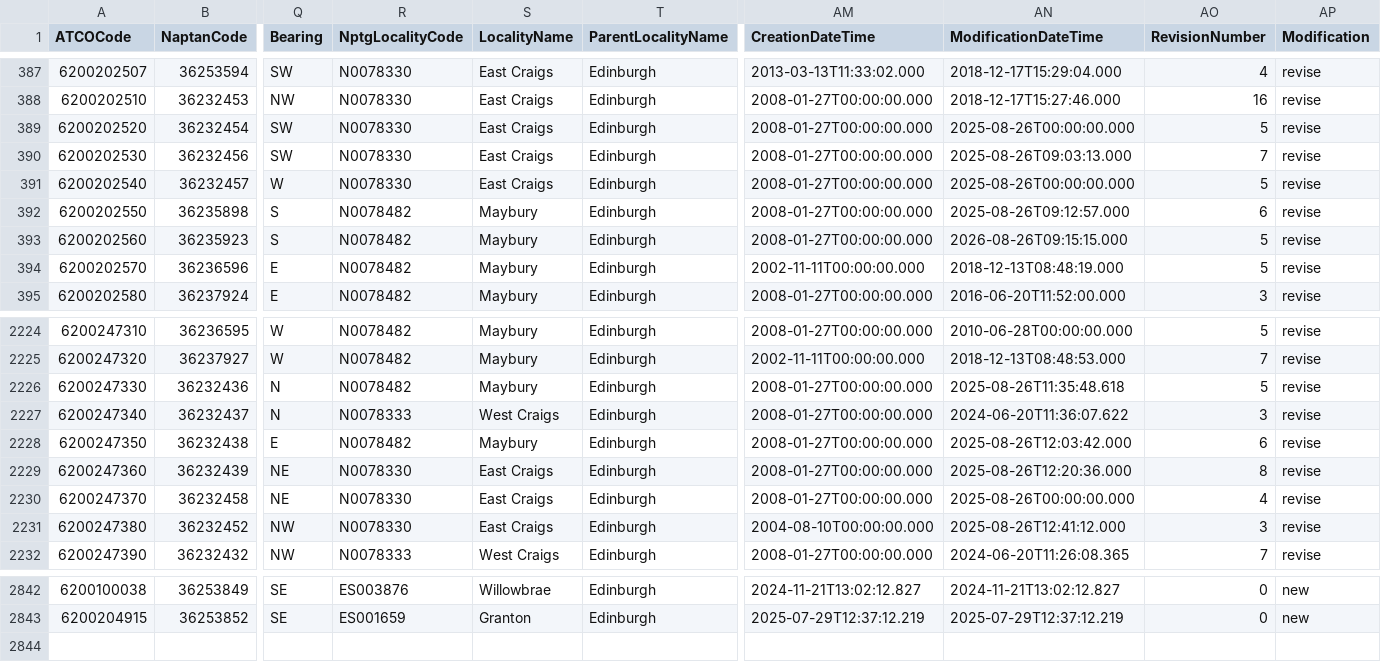
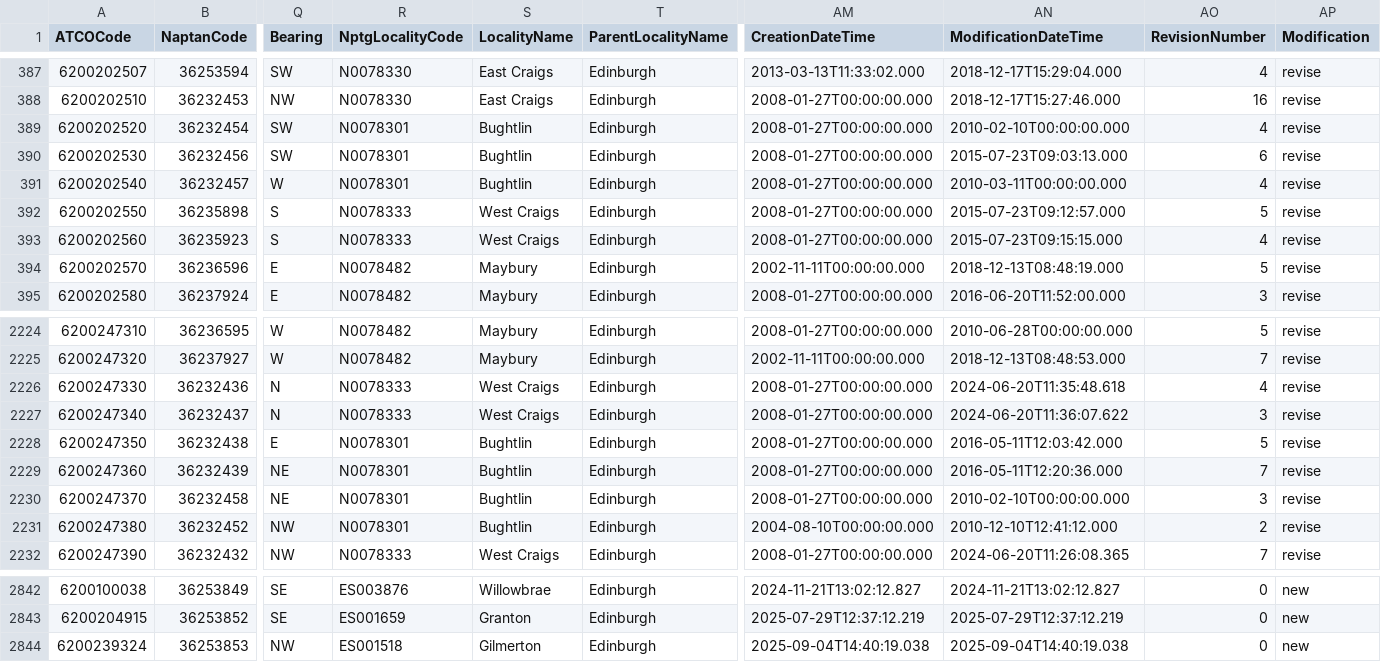
Before and after one commit to ldjb/naptan-nptg-history, a CSV file: 620Stops.csv, drawn as a sheet; only a part is shown, gaps mark what is left out; rows hold the shown columns only; the diff covers the shown part only; the diff names each change by its address in the sheet, - before the commit and + after, or states it on an @@ line.

```diff
--- a/620Stops.csv
+++ b/620Stops.csv
-R389:R391 (NptgLocalityCode): N0078330
+R389:R391 (NptgLocalityCode): N0078301
-S389:S391 (LocalityName): East Craigs
+S389:S391 (LocalityName): Bughtlin
-AN389 (ModificationDateTime): 2025-08-26T00:00:00.000
+AN389 (ModificationDateTime): 2010-02-10T00:00:00.000
-AO389 (RevisionNumber): 5
+AO389 (RevisionNumber): 4
-AN390 (ModificationDateTime): 2025-08-26T09:03:13.000
+AN390 (ModificationDateTime): 2015-07-23T09:03:13.000
-AO390 (RevisionNumber): 7
+AO390 (RevisionNumber): 6
-AN391 (ModificationDateTime): 2025-08-26T00:00:00.000
+AN391 (ModificationDateTime): 2010-03-11T00:00:00.000
-AO391 (RevisionNumber): 5
+AO391 (RevisionNumber): 4
-R392:R393 (NptgLocalityCode): N0078482
+R392:R393 (NptgLocalityCode): N0078333
-S392:S393 (LocalityName): Maybury
+S392:S393 (LocalityName): West Craigs
-AN392 (ModificationDateTime): 2025-08-26T09:12:57.000
+AN392 (ModificationDateTime): 2015-07-23T09:12:57.000
-AO392 (RevisionNumber): 6
+AO392 (RevisionNumber): 5
-AN393 (ModificationDateTime): 2026-08-26T09:15:15.000
+AN393 (ModificationDateTime): 2015-07-23T09:15:15.000
-AO393 (RevisionNumber): 5
+AO393 (RevisionNumber): 4
-R2226 (NptgLocalityCode): N0078482
+R2226 (NptgLocalityCode): N0078333
-S2226 (LocalityName): Maybury
+S2226 (LocalityName): West Craigs
-AN2226 (ModificationDateTime): 2025-08-26T11:35:48.618
+AN2226 (ModificationDateTime): 2024-06-20T11:35:48.618
-AO2226 (RevisionNumber): 5
+AO2226 (RevisionNumber): 4
-R2228 (NptgLocalityCode): N0078482
+R2228 (NptgLocalityCode): N0078301
-S2228 (LocalityName): Maybury
+S2228 (LocalityName): Bughtlin
-AN2228 (ModificationDateTime): 2025-08-26T12:03:42.000
+AN2228 (ModificationDateTime): 2016-05-11T12:03:42.000
-AO2228 (RevisionNumber): 6
+AO2228 (RevisionNumber): 5
-R2229:R2231 (NptgLocalityCode): N0078330
+R2229:R2231 (NptgLocalityCode): N0078301
-S2229:S2231 (LocalityName): East Craigs
+S2229:S2231 (LocalityName): Bughtlin
-AN2229 (ModificationDateTime): 2025-08-26T12:20:36.000
+AN2229 (ModificationDateTime): 2016-05-11T12:20:36.000
-AO2229 (RevisionNumber): 8
+AO2229 (RevisionNumber): 7
-AN2230 (ModificationDateTime): 2025-08-26T00:00:00.000
+AN2230 (ModificationDateTime): 2010-02-10T00:00:00.000
-AO2230 (RevisionNumber): 4
+AO2230 (RevisionNumber): 3
-AN2231 (ModificationDateTime): 2025-08-26T12:41:12.000
+AN2231 (ModificationDateTime): 2010-12-10T12:41:12.000
-AO2231 (RevisionNumber): 3
+AO2231 (RevisionNumber): 2
+row 2844: 6200239324 | 36253853 | NW | ES001518 | Gilmerton | Edinburgh | 2025-09-04T14:40:19.038 | 2025-09-04T14:40:19.038 | 0 | new
```
Also changed, not shown: 135 edited cells elsewhere in this file, 420Stops.csv, 648Stops.csv, 9 other files.
